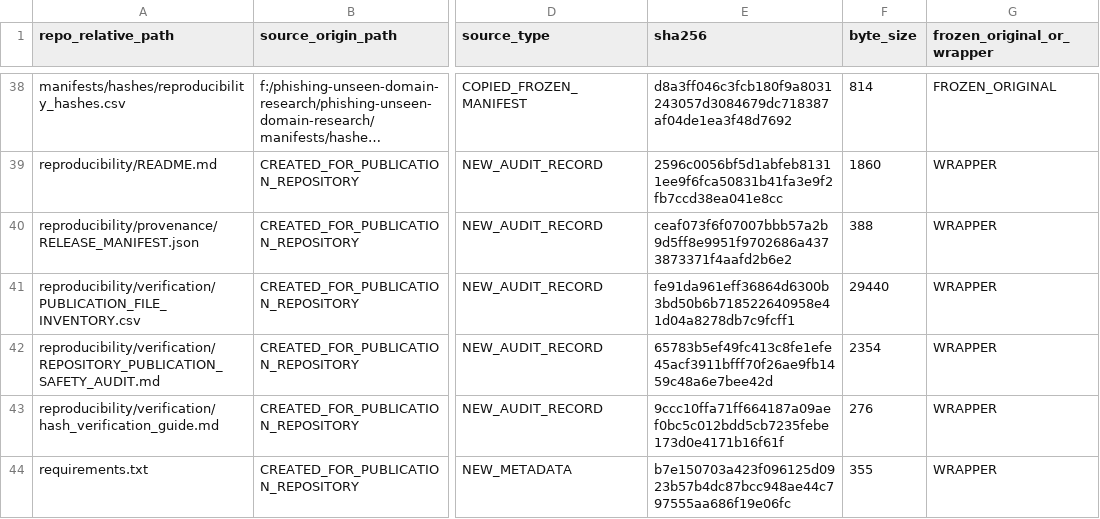
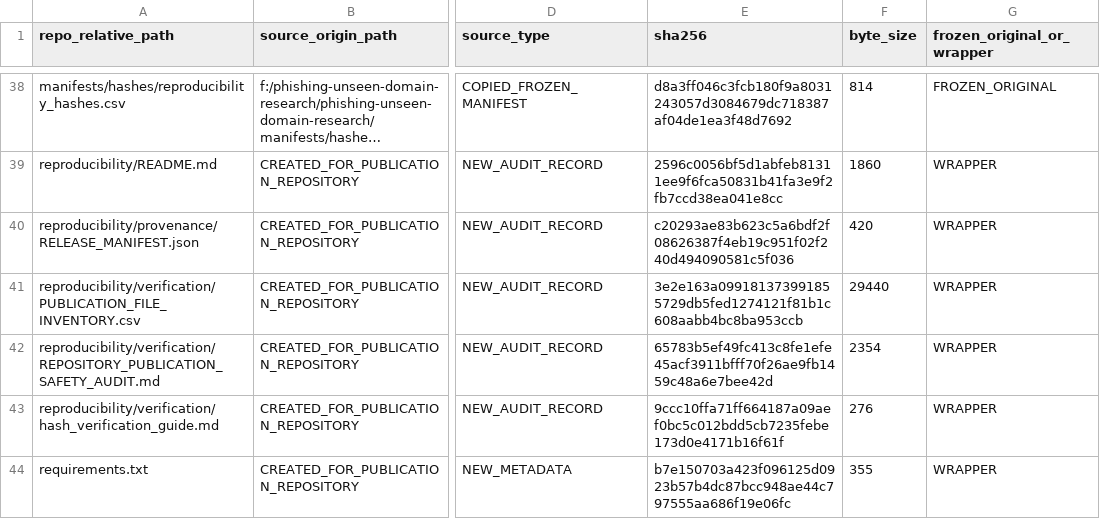
Before and after one commit to SaraArif6198/phishing-unseen-site-evaluation, a CSV file: reproducibility/verification/PUBLICATION_FILE_INVENTORY.csv, drawn as a sheet; only a part is shown, gaps mark what is left out; long unchanged cells end in …; the diff names each change by its address in the sheet, - before the commit and + after, or states it on an @@ line.

Commit message:
audit: update final file inventory hashes

```diff
--- a/reproducibility/verification/PUBLICATION_FILE_INVENTORY.csv
+++ b/reproducibility/verification/PUBLICATION_FILE_INVENTORY.csv
-E40 (sha256): ceaf073f6f07007bbb57a2b9d5ff8e9951f9702686a4373873371f4aafd2b6e2
+E40 (sha256): c20293ae83b623c5a6bdf2f08626387f4eb19c951f02f240d494090581c5f036
-F40 (byte_size): 388
+F40 (byte_size): 420
-E41 (sha256): fe91da961eff36864d6300b3bd50b6b718522640958e41d04a8278db7c9fcff1
+E41 (sha256): 3e2e163a099181373991855729db5fed1274121f81b1c608aabb4bc8ba953ccb
```
